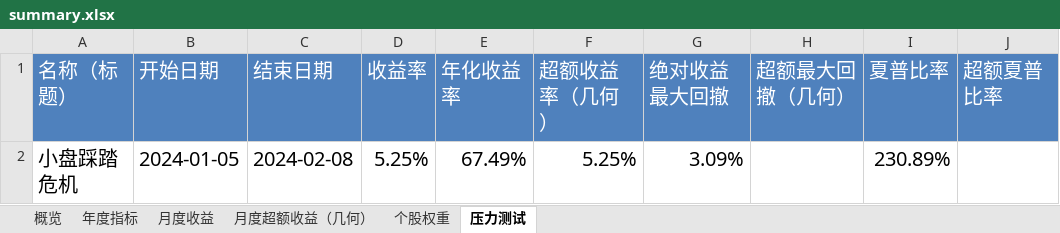
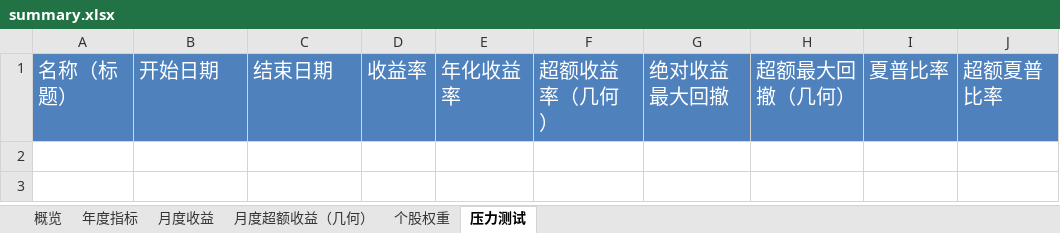
Before and after one commit to xiao-113/RQSDK_Option, an Excel workbook: sample_strategy/report/summary.xlsx, sheet 压力测试, drawn as a sheet; values as stored, in another font and other column widths than the file's, no borders; the diff names each change by its address in the sheet, - before the commit and + after, or states it on an @@ line.

```diff
--- a/sample_strategy/report/summary.xlsx (sheet 压力测试)
+++ b/sample_strategy/report/summary.xlsx (sheet 压力测试)
-row 2: 小盘踩踏危机 | 2024-01-05 | 2024-02-08 | 5.25% | 67.49% | 5.25% | 3.09% |  | 230.89%
```
Also changed, not shown: sheet 个股权重, sheet 月度收益, sheet 年度指标, sheet 概览, 28 other files.
